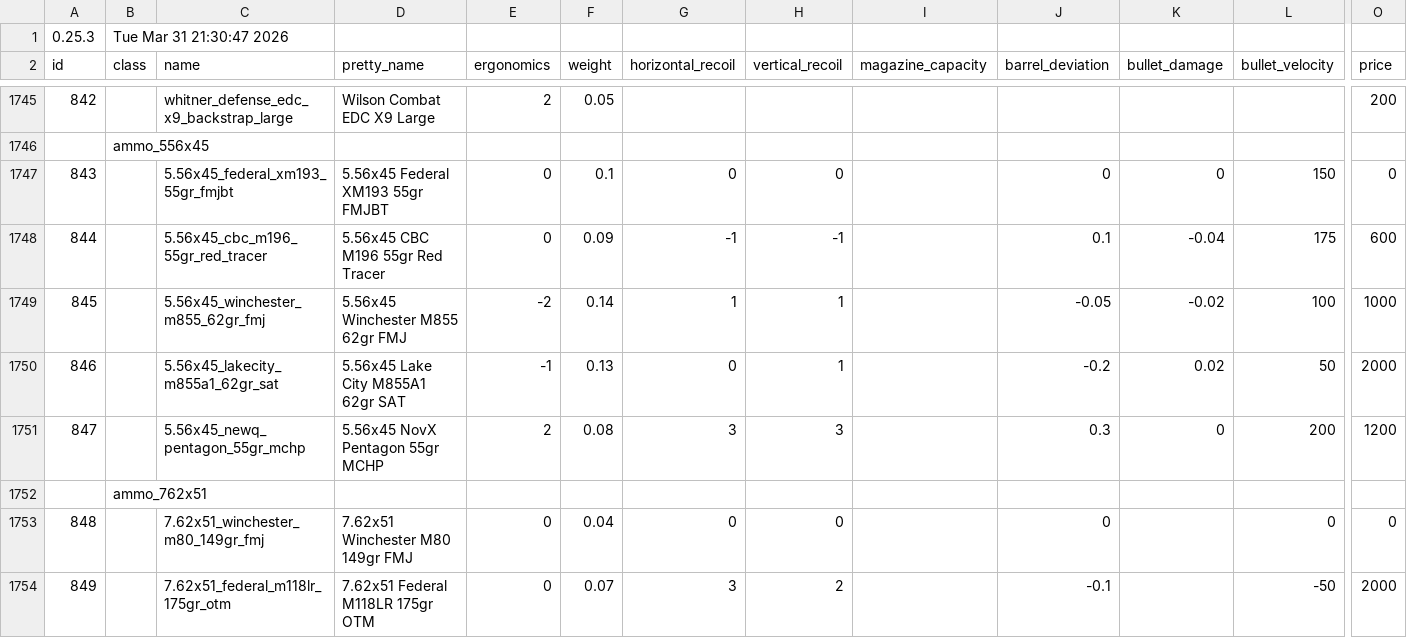
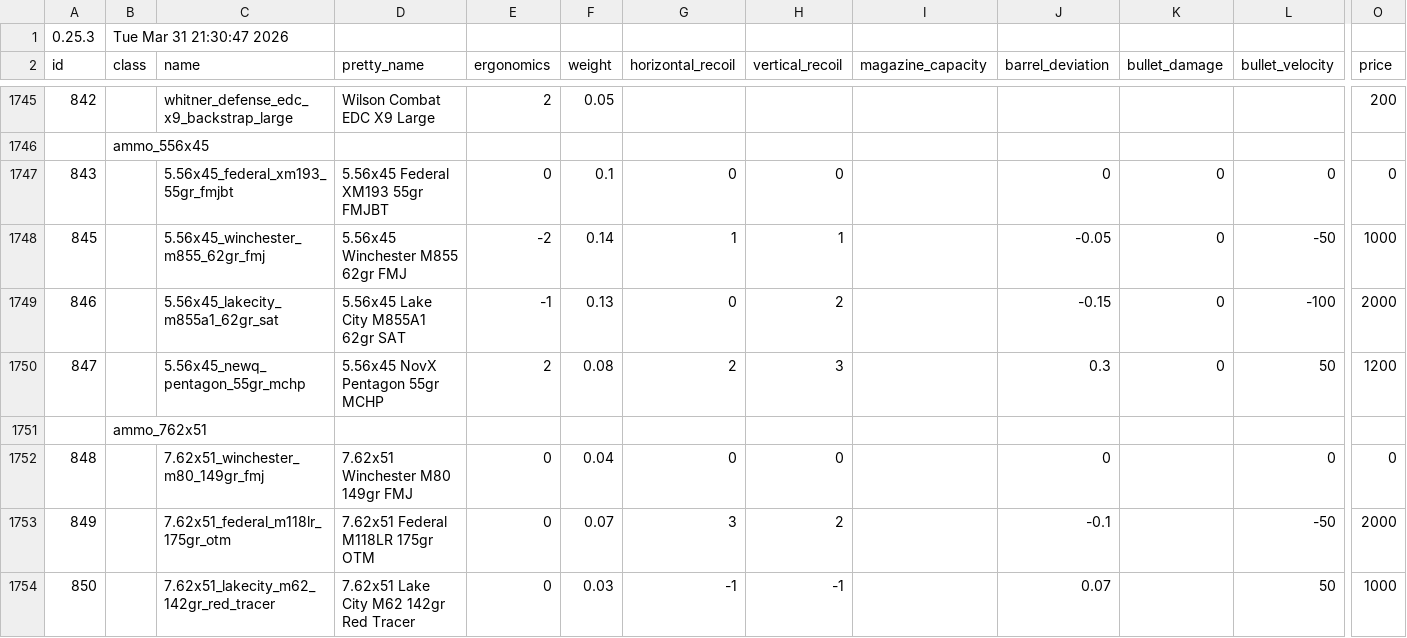
Before and after one commit to recoil-group/deadline-balancing, a CSV file: balancing.csv, drawn as a sheet; only a part is shown, gaps mark what is left out; the shorter side is filled out with more unchanged rows; removed rows and columns are numbered as before the commit, all else as after; rows hold the shown columns only; the diff names each change by its address in the sheet, - before the commit and + after, or states it on an @@ line.

Commit message:
oops

```diff
--- a/balancing.csv
+++ b/balancing.csv
-L1747 (bullet_velocity): 150
+L1747 (bullet_velocity): 0
-row 1748: 844 |  | 5.56x45_cbc_m196_55gr_red_tracer | 5.56x45 CBC M196 55gr Red Tracer | 0 | 0.09 | -1 | -1 |  | 0.1 | -0.04 | 175 | 600
-K1748 (bullet_damage): -0.02
+K1748 (bullet_damage): 0
-L1748 (bullet_velocity): 100
+L1748 (bullet_velocity): -50
-H1749 (vertical_recoil): 1
+H1749 (vertical_recoil): 2
-J1749 (barrel_deviation): -0.2
+J1749 (barrel_deviation): -0.15
-K1749 (bullet_damage): 0.02
+K1749 (bullet_damage): 0
-L1749 (bullet_velocity): 50
+L1749 (bullet_velocity): -100
-G1750 (horizontal_recoil): 3
+G1750 (horizontal_recoil): 2
-L1750 (bullet_velocity): 200
+L1750 (bullet_velocity): 50
```
